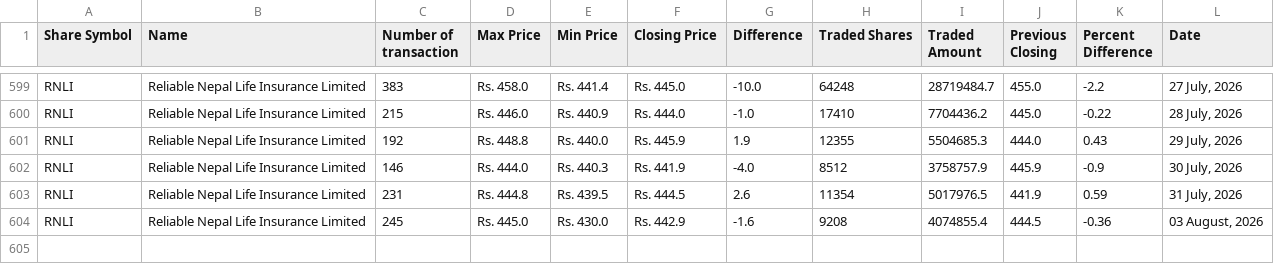
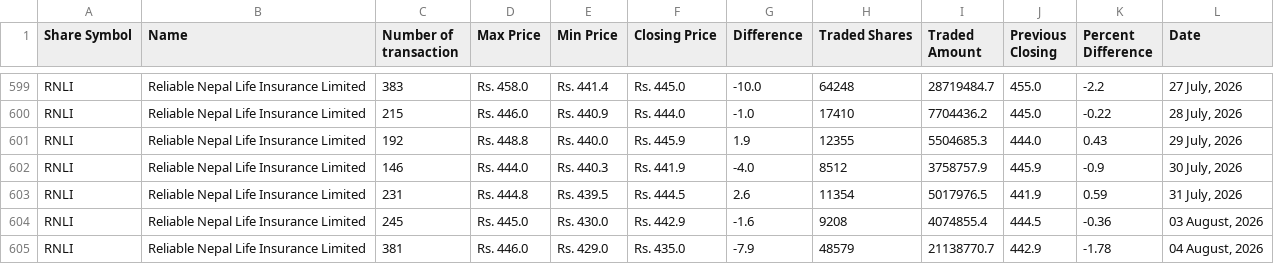
Before and after one commit to neeschal00/nepal-share, a CSV file: ShareData/rnli_today.csv, drawn as a sheet; only a part is shown, gaps mark what is left out; the diff names each change by its address in the sheet, - before the commit and + after, or states it on an @@ line.

```diff
--- a/ShareData/rnli_today.csv
+++ b/ShareData/rnli_today.csv
+row 605: RNLI | Reliable Nepal Life Insurance Limited | 381 | Rs. 446.0 | Rs. 429.0 | Rs. 435.0 | -7.9 | 48579 | 21138770.7 | 442.9 | -1.78 | 04 August, 2026
```
Also changed, not shown: ShareData/albsl_today.csv, ShareData/mbjc_today.csv, 36 other files.
